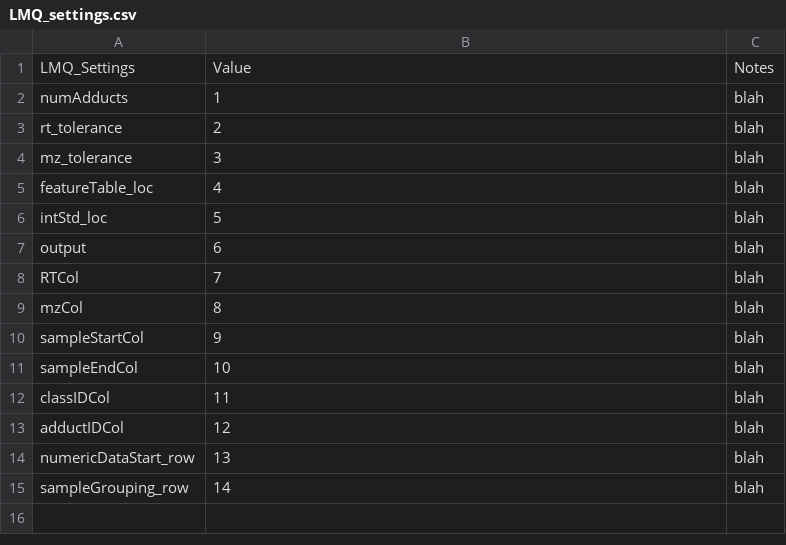
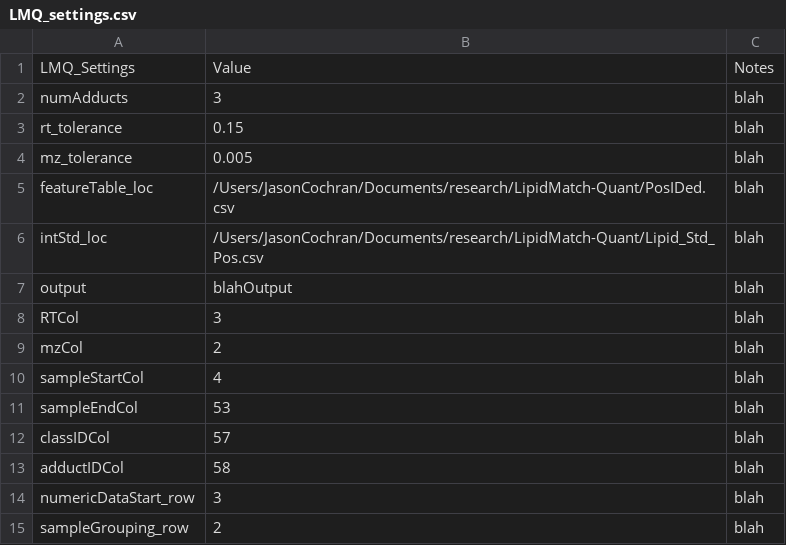
Before and after one commit to GarrettLab-UF/LipidMatch-Normalizer, a CSV file: LMQ_settings.csv, drawn as a sheet.

```diff
--- a/LMQ_settings.csv
+++ b/LMQ_settings.csv
@@ -1,15 +1,15 @@
 LMQ_Settings,Value,Notes
-numAdducts,1,blah
-rt_tolerance,2,blah
-mz_tolerance,3,blah
-featureTable_loc,4,blah
-intStd_loc,5,blah
-output,6,blah
-RTCol,7,blah
-mzCol,8,blah
-sampleStartCol,9,blah
-sampleEndCol,10,blah
-classIDCol,11,blah
-adductIDCol,12,blah
-numericDataStart_row,13,blah
-sampleGrouping_row,14,blah
+numAdducts,3,blah
+rt_tolerance,0.15,blah
+mz_tolerance,0.005,blah
+featureTable_loc,/Users/JasonCochran/Documents/research/LipidMatch-Quant/PosIDed.csv,blah
+intStd_loc,/Users/JasonCochran/Documents/research/LipidMatch-Quant/Lipid_Std_Pos.csv,blah
+output,blahOutput,blah
+RTCol,3,blah
+mzCol,2,blah
+sampleStartCol,4,blah
+sampleEndCol,53,blah
+classIDCol,57,blah
+adductIDCol,58,blah
+numericDataStart_row,3,blah
+sampleGrouping_row,2,blah
```
Also changed, not shown: 1 other file.
